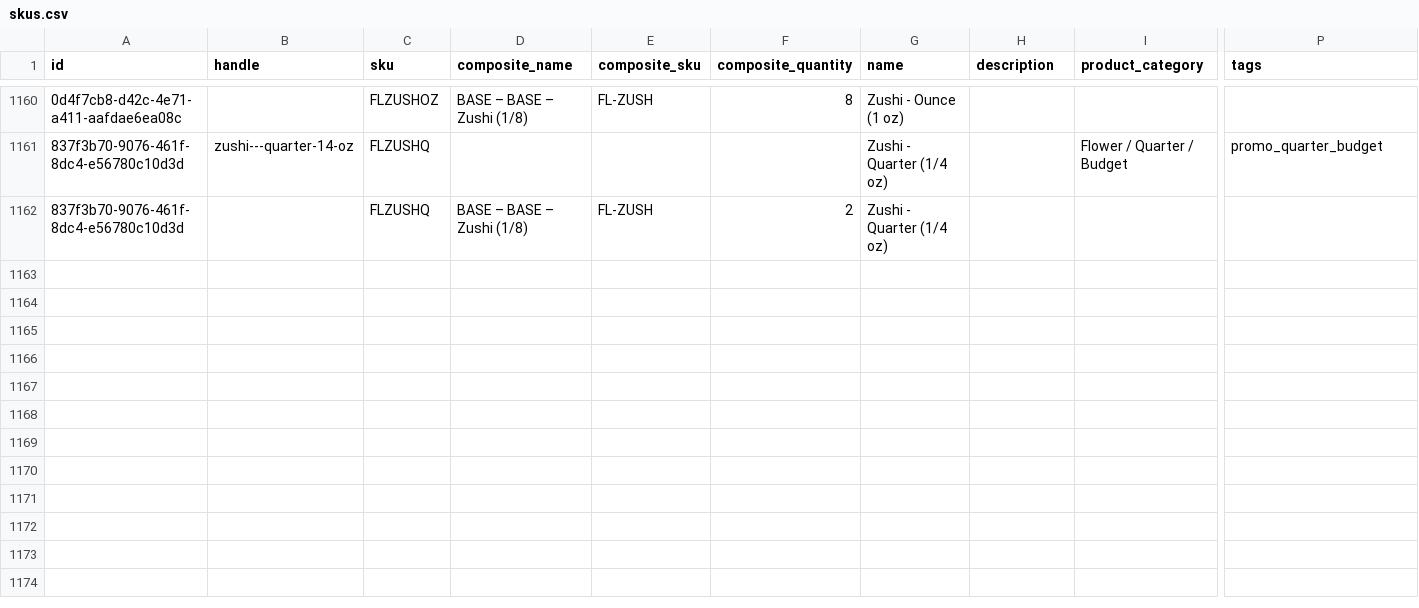
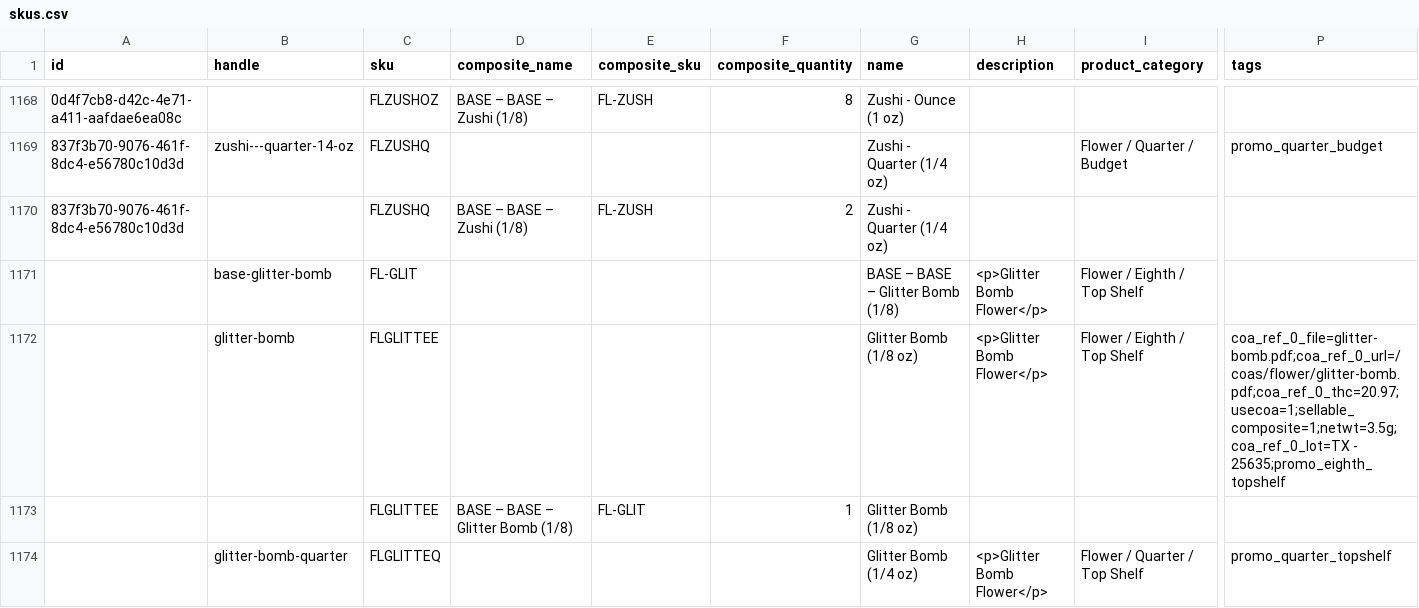
Before and after one commit to dreadknought/coa-directory, a CSV file: data/skus.csv, drawn as a sheet; only a part is shown, gaps mark what is left out; rows hold the shown columns only; the diff covers the shown part only; the diff names each change by its address in the sheet, - before the commit and + after, or states it on an @@ line.

```diff
--- a/data/skus.csv
+++ b/data/skus.csv
+row 1171:  | base-glitter-bomb | FL-GLIT |  |  |  | BASE – BASE – Glitter Bomb (1/8) | <p>Glitter Bomb Flower</p> | Flower / Eighth / Top Shelf
+row 1172:  | glitter-bomb | FLGLITTEE |  |  |  | Glitter Bomb (1/8 oz) | <p>Glitter Bomb Flower</p> | Flower / Eighth / Top Shelf | coa_ref_0_file=glitter-bomb.pdf;coa_ref_0_url=/coas/flower/glitter-bomb.pdf;coa_ref_0_thc=20.97;usecoa=1;sellable_composite=1;netwt=3.5g;coa_ref_0_lot=TX - 25635;promo_eighth_topshelf
+row 1173:  |  | FLGLITTEE | BASE – BASE – Glitter Bomb (1/8) | FL-GLIT | 1 | Glitter Bomb (1/8 oz)
+row 1174:  | glitter-bomb-quarter | FLGLITTEQ |  |  |  | Glitter Bomb (1/4 oz) | <p>Glitter Bomb Flower</p> | Flower / Quarter / Top Shelf | promo_quarter_topshelf
```
Also changed, not shown: 11 added rows and 15 edited cells elsewhere in this file, 3 other files.
